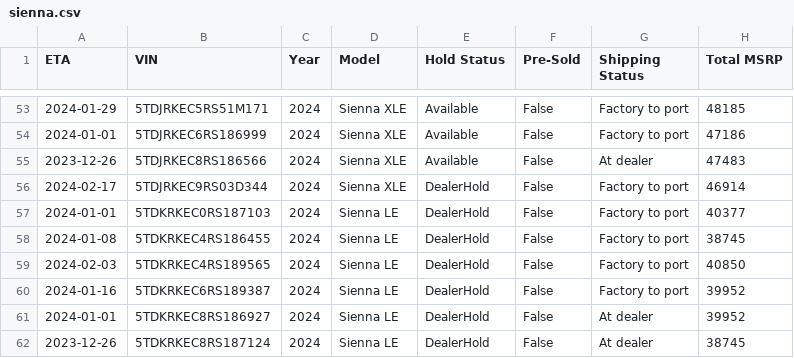
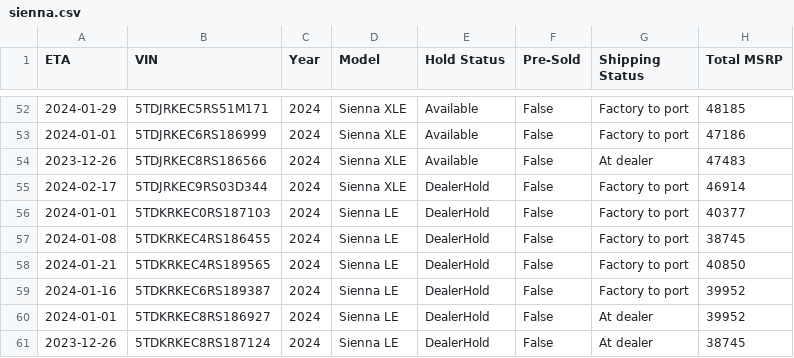
Before and after one commit to ianko/sienna_grabber, a CSV file: output/sienna.csv, drawn as a sheet; only a part is shown, gaps mark what is left out; addresses are those after the commit; the diff covers the shown part only; the diff names each change by its address in the sheet, - before the commit and + after, or states it on an @@ line.

```diff
--- a/output/sienna.csv
+++ b/output/sienna.csv
-A58 (ETA): 2024-02-03
+A58 (ETA): 2024-01-21
```
Also changed, not shown: 4 removed rows and 37 edited cells elsewhere in this file, 1 other file.
